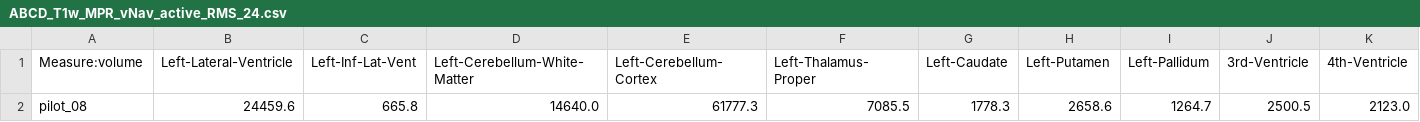
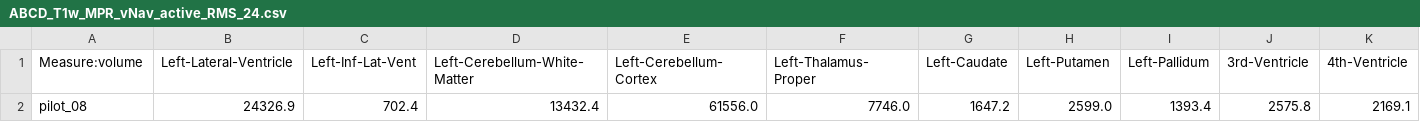
Before and after one commit to willtack/RMS-vNAV, a CSV file: data/gonzalez_alegre_pilot_08/ABCD_T1w_MPR_vNav_active_RMS_24.csv, drawn as a sheet; only a part is shown; removed rows and columns are numbered as before the commit, all else as after; rows hold the shown columns only; the diff names each change by its address in the sheet, - before the commit and + after, or states it on an @@ line.

```diff
--- a/data/gonzalez_alegre_pilot_08/ABCD_T1w_MPR_vNav_active_RMS_24.csv
+++ b/data/gonzalez_alegre_pilot_08/ABCD_T1w_MPR_vNav_active_RMS_24.csv
-row 2: pilot_08 | 24459.6 | 665.8 | 14640.0 | 61777.3 | 7085.5 | 1778.3 | 2658.6 | 1264.7 | 2500.5 | 2123.0
+row 2: pilot_08 | 24326.9 | 702.4 | 13432.4 | 61556.0 | 7746.0 | 1647.2 | 2599.0 | 1393.4 | 2575.8 | 2169.1
```
Also changed, not shown: volumes.csv, 24 other files.
